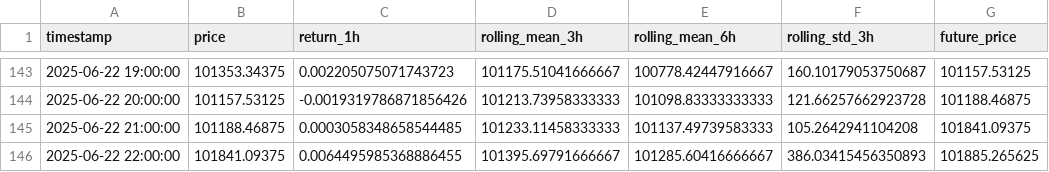
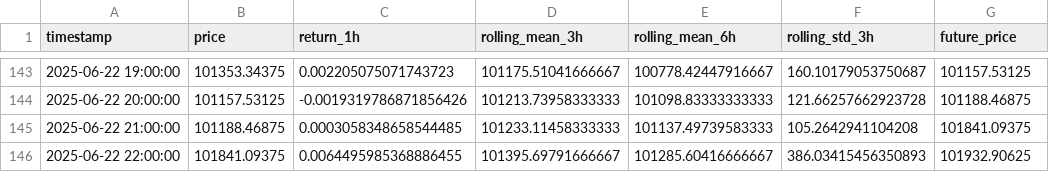
Before and after one commit to Cyberpunk379/btc_ml_dashboard, a CSV file: data/btc_feature.csv, drawn as a sheet; only a part is shown, gaps mark what is left out.

Commit message:
Features Update

```diff
--- a/data/btc_feature.csv
+++ b/data/btc_feature.csv
@@ -145,2 +145,2 @@ timestamp,price,return_1h,rolling_mean_3h,rolling_mean_6h,rolling_std_3h,future_
 2025-06-22 21:00:00,101188.46875,0.0003058348658544485,101233.11458333333,101137.49739583333,105.2642941104208,101841.09375
-2025-06-22 22:00:00,101841.09375,0.0064495985368886455,101395.69791666667,101285.60416666667,386.03415456350893,101885.265625
+2025-06-22 22:00:00,101841.09375,0.0064495985368886455,101395.69791666667,101285.60416666667,386.03415456350893,101932.90625
```
